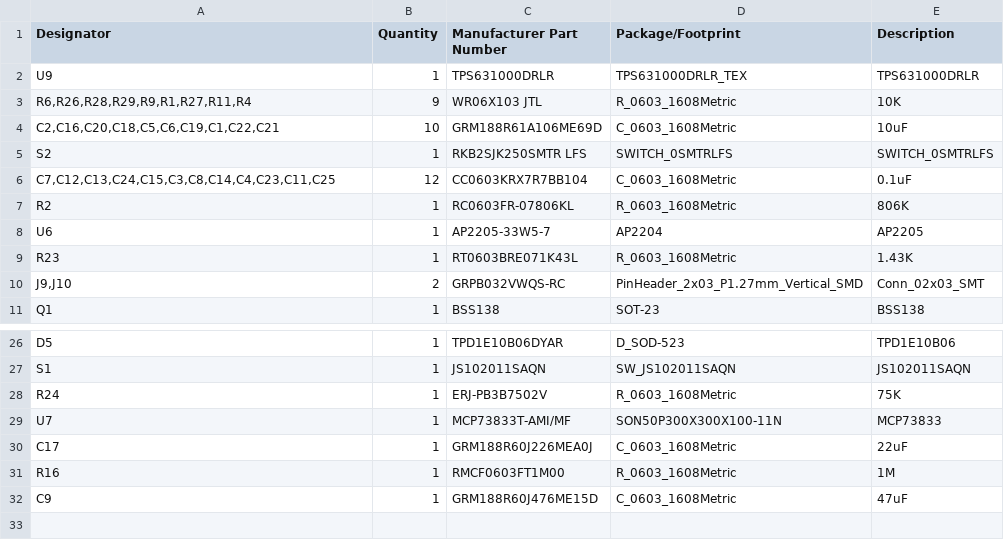
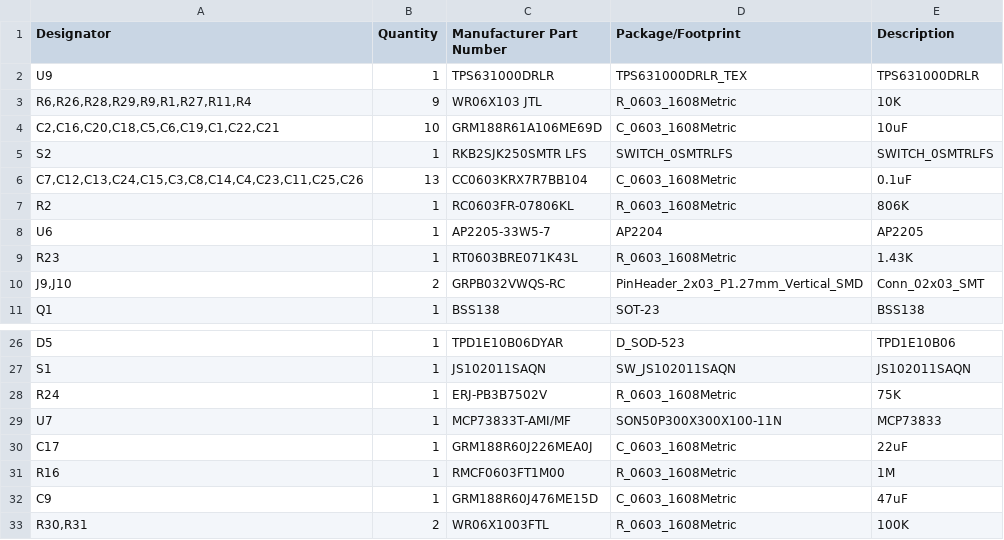
Before and after one commit to TKontu/Racer, a CSV file: hardware/racer/racer-v1.0-BOM.csv, drawn as a sheet; only a part is shown, gaps mark what is left out.

```diff
--- a/hardware/racer/racer-v1.0-BOM.csv
+++ b/hardware/racer/racer-v1.0-BOM.csv
@@ -5,3 +5,3 @@ U9,1,TPS631000DRLR,TPS631000DRLR_TEX,TPS631000DRLR
 S2,1,RKB2SJK250SMTR LFS,SWITCH_0SMTRLFS,SWITCH_0SMTRLFS
-"C7,C12,C13,C24,C15,C3,C8,C14,C4,C23,C11,C25",12,CC0603KRX7R7BB104,C_0603_1608Metric,0.1uF
+"C7,C12,C13,C24,C15,C3,C8,C14,C4,C23,C11,C25,C26",13,CC0603KRX7R7BB104,C_0603_1608Metric,0.1uF
 R2,1,RC0603FR-07806KL,R_0603_1608Metric,806K
@@ -32 +32,2 @@ R16,1,RMCF0603FT1M00,R_0603_1608Metric,1M
 C9,1,GRM188R60J476ME15D,C_0603_1608Metric,47uF
+"R30,R31",2,WR06X1003FTL,R_0603_1608Metric,100K
```
Also changed, not shown: hardware/racer/racer-v1.0-CPL.csv, hardware/racer/racer-v1.0-LCSC-BOM.csv, 6 other files.
